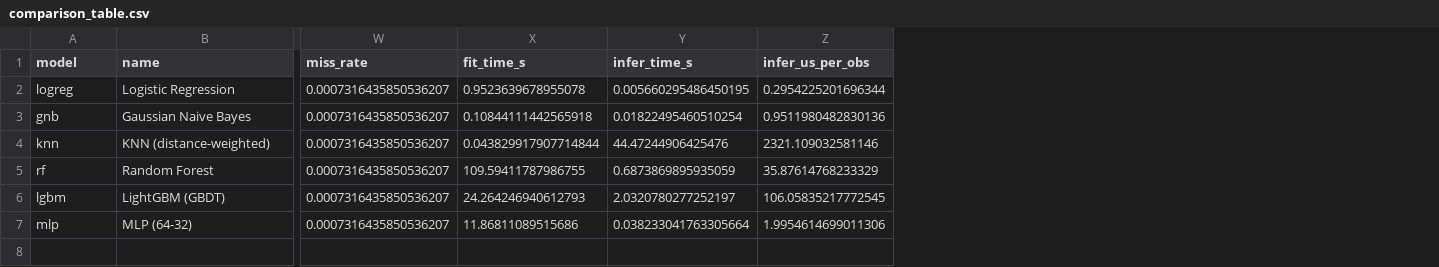
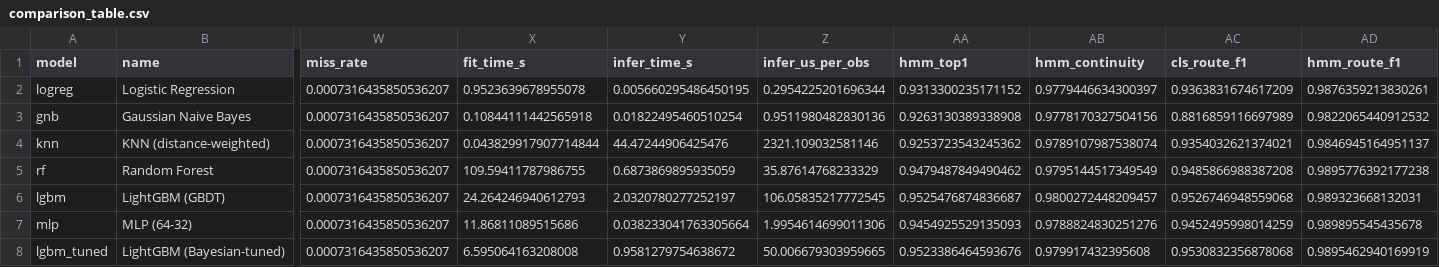
Before and after one commit to Sonuaadi0706/pathsnap-map-matching, a CSV file: results/comparison_table.csv, drawn as a sheet; only a part is shown, gaps mark what is left out; rows hold the shown columns only; the diff names each change by its address in the sheet, - before the commit and + after, or states it on an @@ line.

Commit message:
Final model (tuned LightGBM + HMM), Bayesian search log, HMM grid/ablation, maps, screenshots, report

```diff
--- a/results/comparison_table.csv
+++ b/results/comparison_table.csv
+column AA (hmm_top1), rows 2-7: 0.9313300235171152 | 0.9263130389338908 | 0.9253723543245362 | 0.9479487849490462 | 0.9525476874836687 | 0.9454925529135093
+column AB (hmm_continuity), rows 2-7: 0.9779446634300397 | 0.9778170327504156 | 0.9789107987538074 | 0.9795144517349549 | 0.9800272448209457 | 0.9788824830251276
+column AC (cls_route_f1), rows 2-7: 0.9363831674617209 | 0.8816859116697989 | 0.9354032621374021 | 0.9485866988387208 | 0.9526746948559068 | 0.9452495998014259
+column AD (hmm_route_f1), rows 2-7: 0.9876359213830261 | 0.9822065440912532 | 0.9846945164951137 | 0.9895776392177238 | 0.989323668132031 | 0.989895545435678
+row 8: lgbm_tuned | LightGBM (Bayesian-tuned) | 0.0007316435850536207 | 6.595064163208008 | 0.9581279754638672 | 50.006679303959665 | 0.9523386464593676 | 0.979917432395608 | 0.9530832356878068 | 0.9895462940169919
```
Also changed, not shown: 57 other files.
